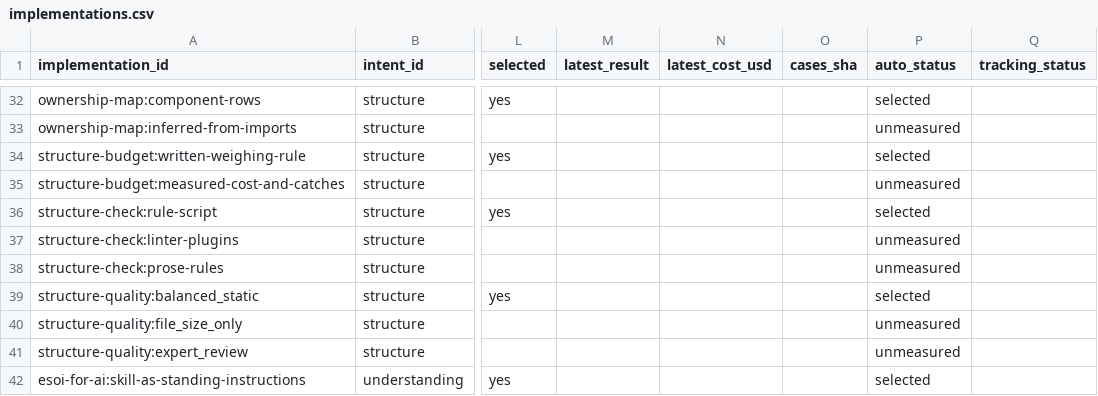
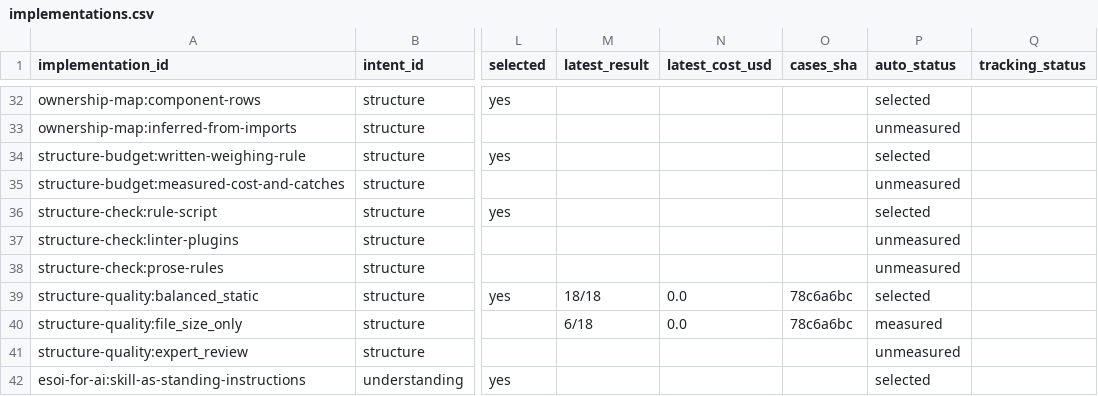
Before and after one commit to JoshuaMathias/evolvable-structure, a CSV file: esoi/tracker/implementations.csv, drawn as a sheet; only a part is shown, gaps mark what is left out; the diff names each change by its address in the sheet, - before the commit and + after, or states it on an @@ line.

```diff
--- a/esoi/tracker/implementations.csv
+++ b/esoi/tracker/implementations.csv
-M39 (latest_result): (empty)
+M39 (latest_result): 18/18
-N39:N40 (latest_cost_usd): (empty)
+N39:N40 (latest_cost_usd): 0.0
-O39:O40 (cases_sha): (empty)
+O39:O40 (cases_sha): 78c6a6bc
-M40 (latest_result): (empty)
+M40 (latest_result): 6/18
-P40 (auto_status): unmeasured
+P40 (auto_status): measured
```
Also changed, not shown: esoi/tracker/metrics.csv, esoi/tracker/solutions.csv, 14 other files.
